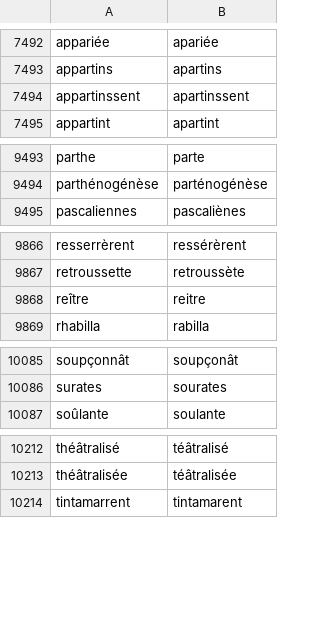
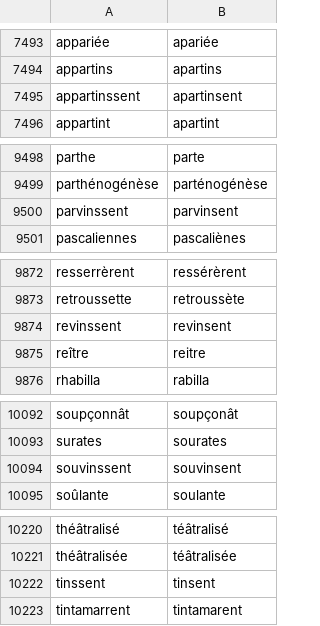
Before and after one commit to v-gb/ortografe, a CSV file: data/homemade/dict-erofa-ext.csv, drawn as a sheet; only a part is shown, gaps mark what is left out; the diff covers the shown part only.

```diff
--- a/data/homemade/dict-erofa-ext.csv
+++ b/data/homemade/dict-erofa-ext.csv
@@ -7493,3 +7494,3 @@ appariée,apariée
 appartins,apartins
-appartinssent,apartinssent
+appartinssent,apartinsent
 appartint,apartint
@@ -9494,2 +9499,3 @@ parthe,parte
 parthénogénèse,parténogénèse
+parvinssent,parvinsent
 pascaliennes,pascaliènes
@@ -9867,2 +9873,3 @@ resserrèrent,ressérèrent
 retroussette,retroussète
+revinssent,revinsent
 reître,reitre
@@ -10086,2 +10093,3 @@ soupçonnât,soupçonât
 surates,sourates
+souvinssent,souvinsent
 soûlante,soulante
@@ -10213,2 +10221,3 @@ théâtralisé,téâtralisé
 théâtralisée,téâtralisée
+tinssent,tinsent
 tintamarrent,tintamarent
```
Also changed, not shown: 7 added rows elsewhere in this file, 1 other file.
